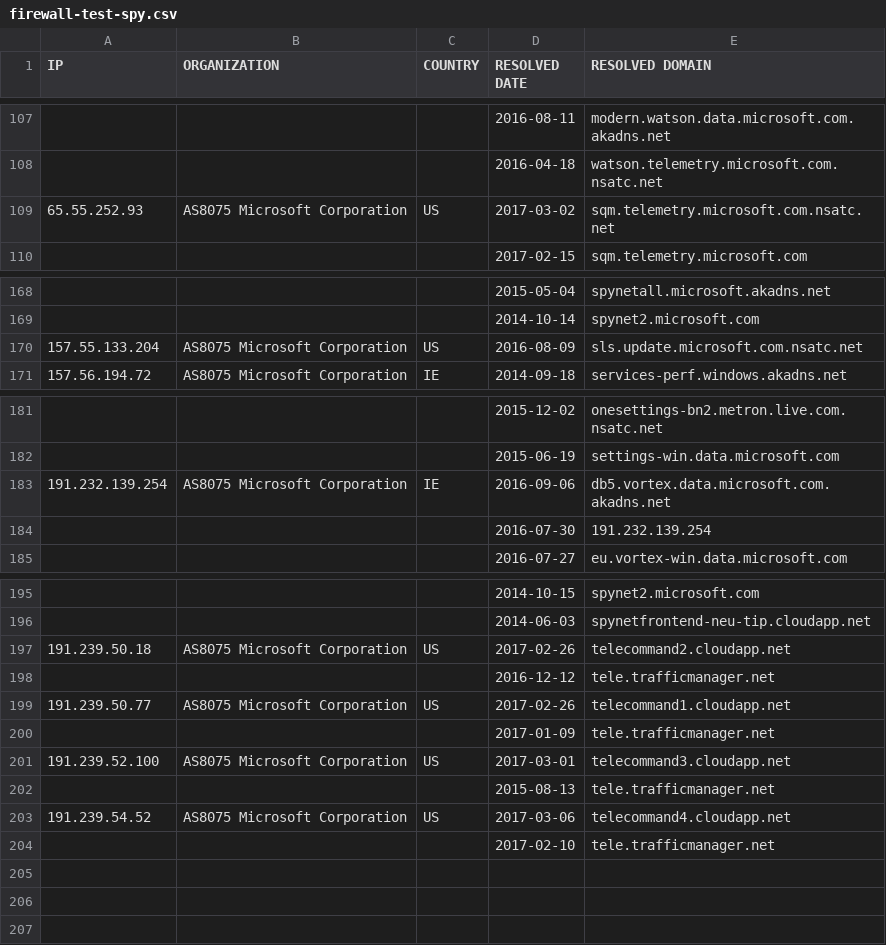
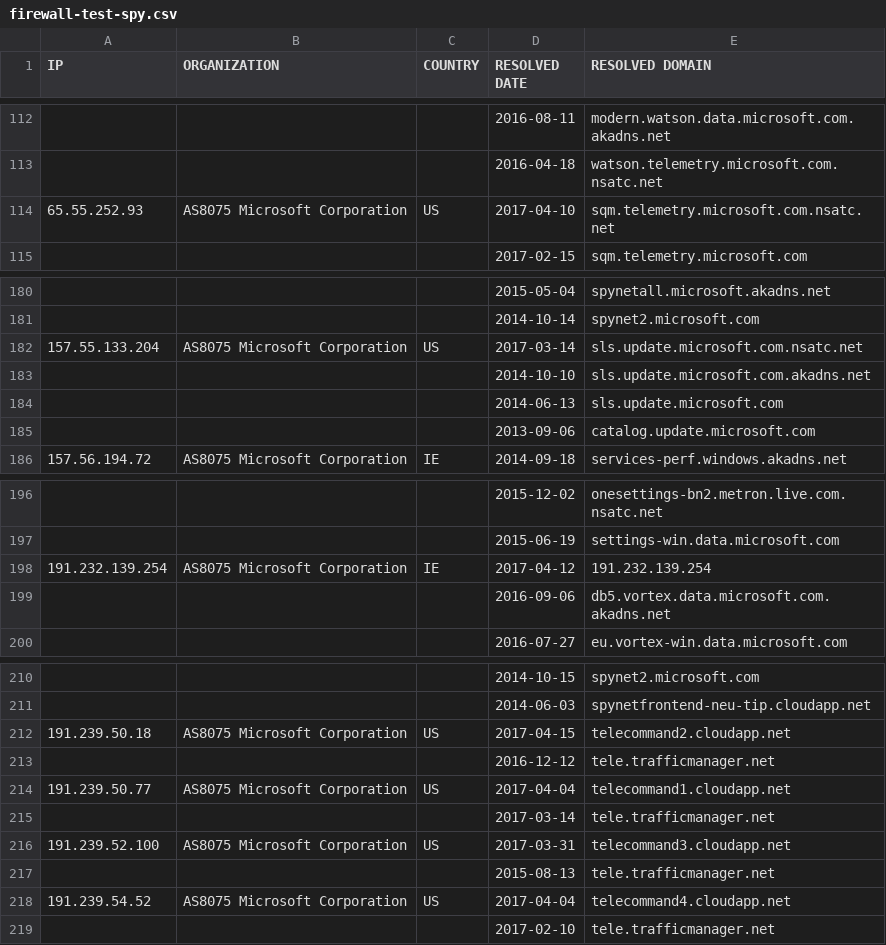
Before and after one commit to xxoolm/WindowsSpyBlocker, a CSV file: logs/win81/firewall-test-spy.csv, drawn as a sheet; only a part is shown, gaps mark what is left out; the diff covers the shown part only.

```diff
--- a/logs/win81/firewall-test-spy.csv
+++ b/logs/win81/firewall-test-spy.csv
@@ -108,3 +113,3 @@ IP,ORGANIZATION,COUNTRY,RESOLVED DATE,RESOLVED DOMAIN
 ,,,2016-04-18,watson.telemetry.microsoft.com.nsatc.net
-65.55.252.93,AS8075 Microsoft Corporation,US,2017-03-02,sqm.telemetry.microsoft.com.nsatc.net
+65.55.252.93,AS8075 Microsoft Corporation,US,2017-04-10,sqm.telemetry.microsoft.com.nsatc.net
 ,,,2017-02-15,sqm.telemetry.microsoft.com
@@ -169,3 +181,6 @@ IP,ORGANIZATION,COUNTRY,RESOLVED DATE,RESOLVED DOMAIN
 ,,,2014-10-14,spynet2.microsoft.com
-157.55.133.204,AS8075 Microsoft Corporation,US,2016-08-09,sls.update.microsoft.com.nsatc.net
+157.55.133.204,AS8075 Microsoft Corporation,US,2017-03-14,sls.update.microsoft.com.nsatc.net
+,,,2014-10-10,sls.update.microsoft.com.akadns.net
+,,,2014-06-13,sls.update.microsoft.com
+,,,2013-09-06,catalog.update.microsoft.com
 157.56.194.72,AS8075 Microsoft Corporation,IE,2014-09-18,services-perf.windows.akadns.net
@@ -182,4 +197,4 @@ IP,ORGANIZATION,COUNTRY,RESOLVED DATE,RESOLVED DOMAIN
 ,,,2015-06-19,settings-win.data.microsoft.com
-191.232.139.254,AS8075 Microsoft Corporation,IE,2016-09-06,db5.vortex.data.microsoft.com.akadns.net
-,,,2016-07-30,191.232.139.254
+191.232.139.254,AS8075 Microsoft Corporation,IE,2017-04-12,191.232.139.254
+,,,2016-09-06,db5.vortex.data.microsoft.com.akadns.net
 ,,,2016-07-27,eu.vortex-win.data.microsoft.com
@@ -196,9 +211,9 @@ IP,ORGANIZATION,COUNTRY,RESOLVED DATE,RESOLVED DOMAIN
 ,,,2014-06-03,spynetfrontend-neu-tip.cloudapp.net
-191.239.50.18,AS8075 Microsoft Corporation,US,2017-02-26,telecommand2.cloudapp.net
+191.239.50.18,AS8075 Microsoft Corporation,US,2017-04-15,telecommand2.cloudapp.net
 ,,,2016-12-12,tele.trafficmanager.net
-191.239.50.77,AS8075 Microsoft Corporation,US,2017-02-26,telecommand1.cloudapp.net
-,,,2017-01-09,tele.trafficmanager.net
-191.239.52.100,AS8075 Microsoft Corporation,US,2017-03-01,telecommand3.cloudapp.net
+191.239.50.77,AS8075 Microsoft Corporation,US,2017-04-04,telecommand1.cloudapp.net
+,,,2017-03-14,tele.trafficmanager.net
+191.239.52.100,AS8075 Microsoft Corporation,US,2017-03-31,telecommand3.cloudapp.net
 ,,,2015-08-13,tele.trafficmanager.net
-191.239.54.52,AS8075 Microsoft Corporation,US,2017-03-06,telecommand4.cloudapp.net
+191.239.54.52,AS8075 Microsoft Corporation,US,2017-04-04,telecommand4.cloudapp.net
 ,,,2017-02-10,tele.trafficmanager.net
```
Also changed, not shown: 18 added rows, 6 removed rows and 27 edited cells elsewhere in this file, logs/win10/firewall-test-extra.csv, logs/win7/sysmon-unique.csv, 21 other files.
